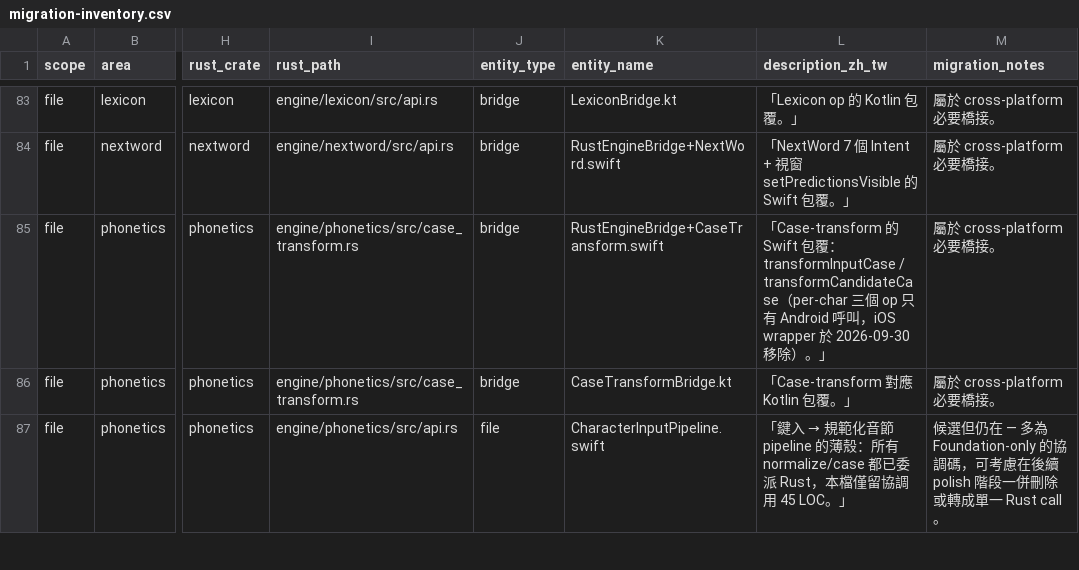
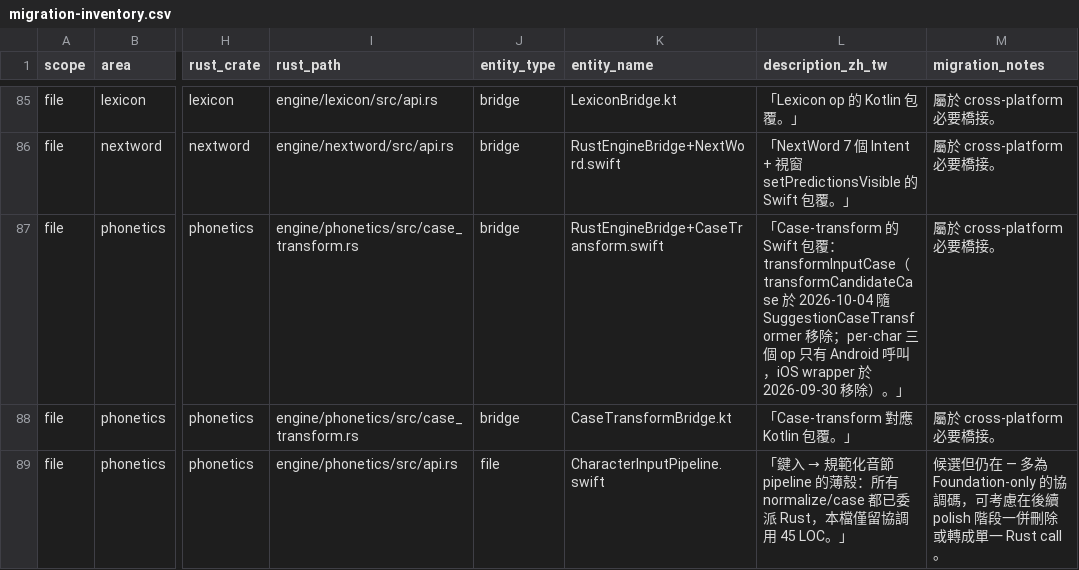
Before and after one commit to kisaragi-hiu/taigikeyboard, a CSV file: docs/engine/migration-inventory.csv, drawn as a sheet; only a part is shown, gaps mark what is left out; addresses are those after the commit; the diff covers the shown part only; the diff names each change by its address in the sheet, - before the commit and + after, or states it on an @@ line.

```diff
--- a/docs/engine/migration-inventory.csv
+++ b/docs/engine/migration-inventory.csv
-L87 (description_zh_tw): …：transformInputCase / transformCandidateCase（per-char 三…
+L87 (description_zh_tw): …：transformInputCase（transformCandidateCase 於 2026-10-04 隨 SuggestionCaseTransformer 移除；per-char 三…
```
Also changed, not shown: 3 added rows, 3 removed rows and 8 edited cells elsewhere in this file, 3 other files.
